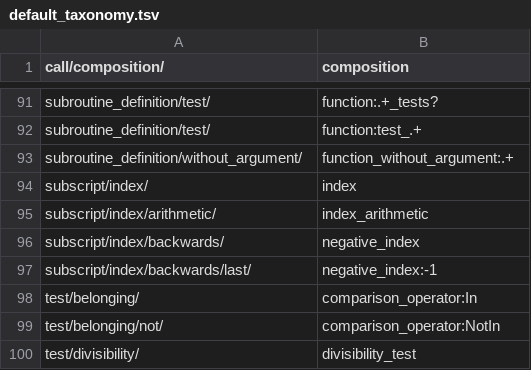
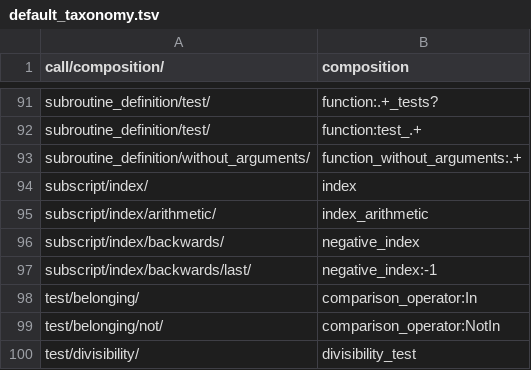
Before and after one commit to laowantong/paroxython, a TSV file: taxonomies/default_taxonomy.tsv, drawn as a sheet; only a part is shown, gaps mark what is left out; the diff covers the shown part only.

Commit message:
uniformize without_arguments / without_argument / with_no_argument

```diff
--- a/taxonomies/default_taxonomy.tsv
+++ b/taxonomies/default_taxonomy.tsv
@@ -92,3 +92,3 @@ subroutine_definition/test/	function:.+_tests?
 subroutine_definition/test/	function:test_.+
-subroutine_definition/without_argument/	function_without_argument:.+
+subroutine_definition/without_arguments/	function_without_arguments:.+
 subscript/index/	index
```
Also changed, not shown: 10 edited cells elsewhere in this file, 4 other files.
